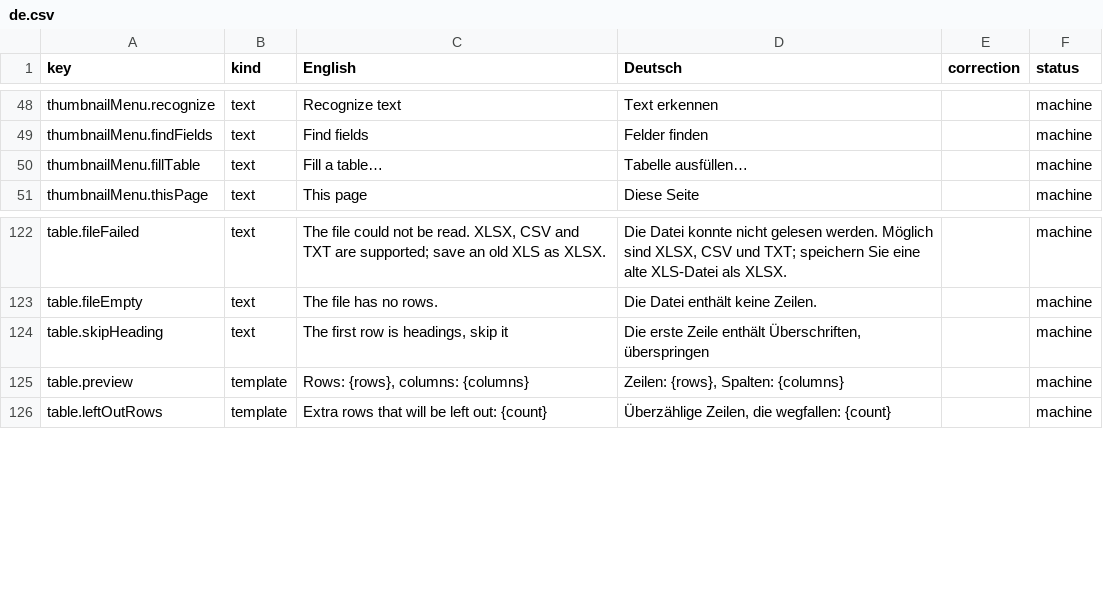
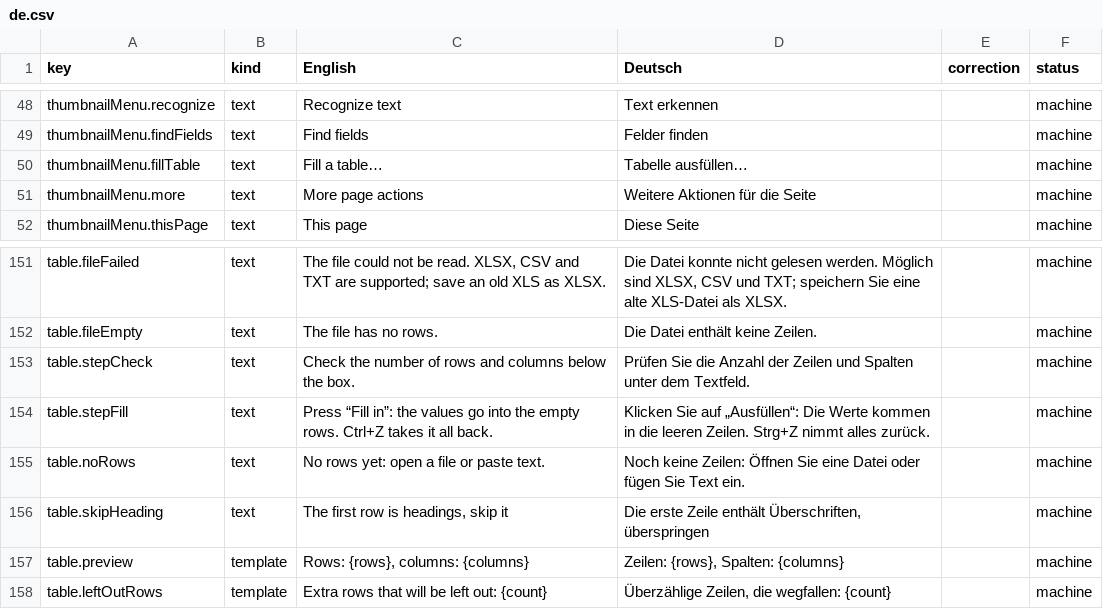
Before and after one commit to PuchBuch/LocalPDF, a CSV file: docs/i18n-review/de.csv, drawn as a sheet; only a part is shown, gaps mark what is left out; the diff covers the shown part only; the diff names each change by its address in the sheet, - before the commit and + after, or states it on an @@ line.

```diff
--- a/docs/i18n-review/de.csv
+++ b/docs/i18n-review/de.csv
+row 51: thumbnailMenu.more | text | More page actions | Weitere Aktionen für die Seite |  | machine
+row 153: table.stepCheck | text | Check the number of rows and columns below the box. | Prüfen Sie die Anzahl der Zeilen und Spalten unter dem Textfeld. |  | machine
+row 154: table.stepFill | text | Press “Fill in”: the values go into the empty rows. Ctrl+Z takes it all back. | Klicken Sie auf „Ausfüllen“: Die Werte kommen in die leeren Zeilen. Strg+Z nimmt alles zurück. |  | machine
+row 155: table.noRows | text | No rows yet: open a file or paste text. | Noch keine Zeilen: Öffnen Sie eine Datei oder fügen Sie Text ein. |  | machine
```
Also changed, not shown: 28 added rows elsewhere in this file, docs/i18n-review/ru.csv, docs/i18n-review/uk.csv, 29 other files.
